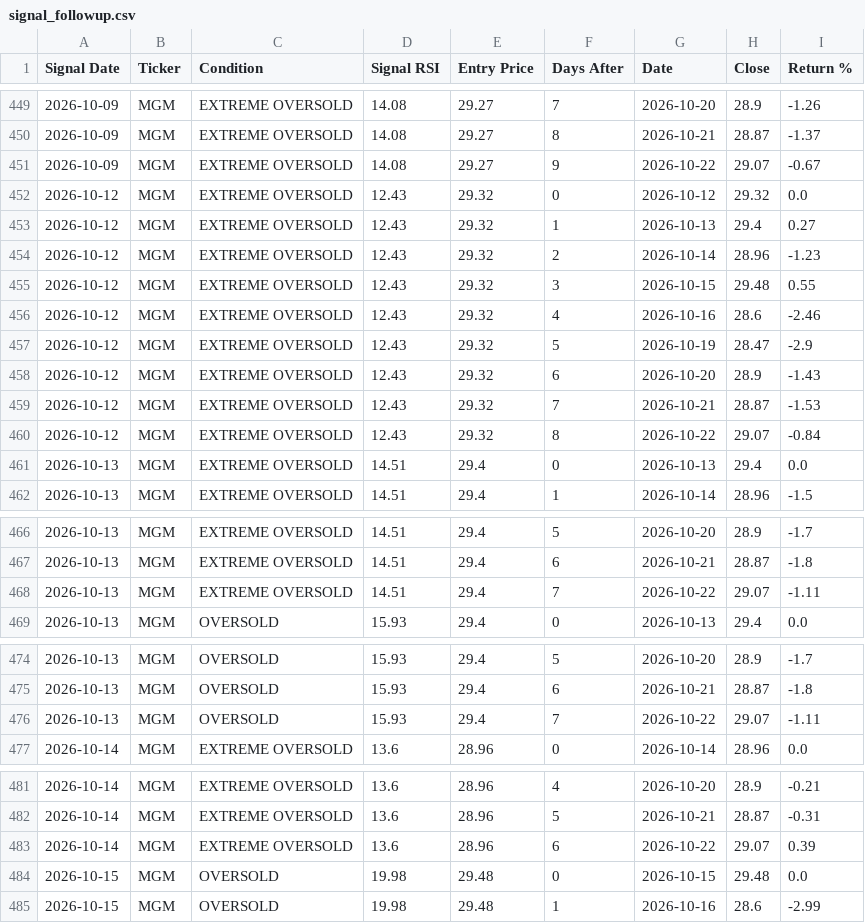
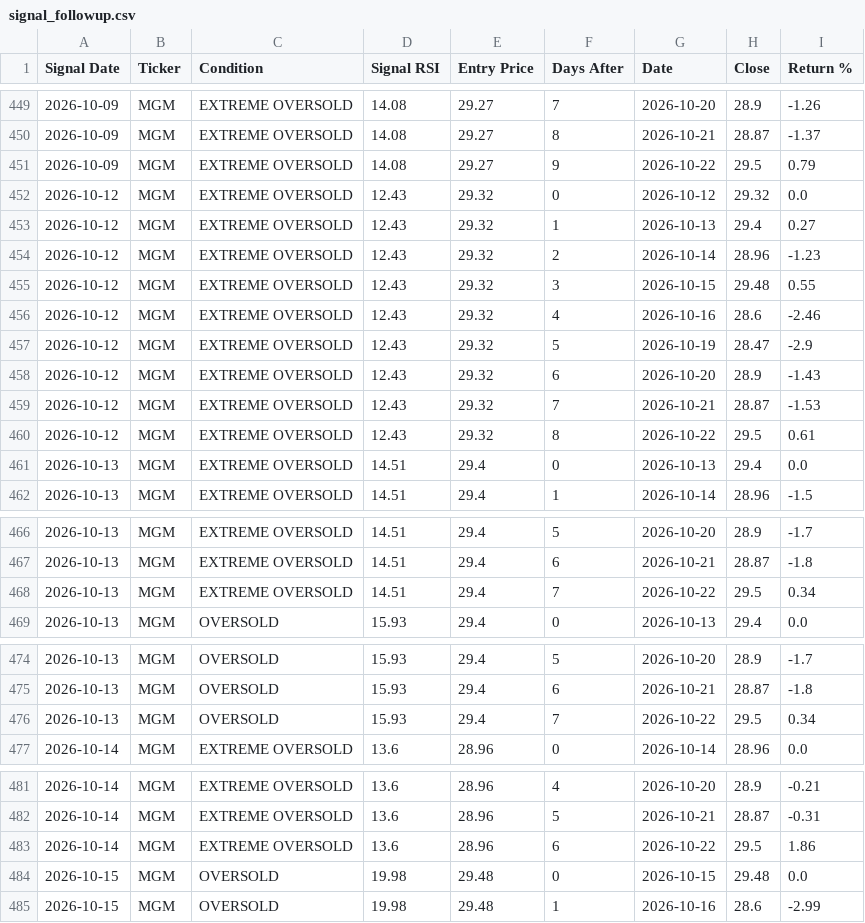
Before and after one commit to smartmoneybitesofficial-hub/rsi-scanner, a CSV file: signal_followup.csv, drawn as a sheet; only a part is shown, gaps mark what is left out; the diff covers the shown part only.

```diff
--- a/signal_followup.csv
+++ b/signal_followup.csv
@@ -450,3 +450,3 @@ Signal Date,Ticker,Condition,Signal RSI,Entry Price,Days After,Date,Close,Return
 2026-10-09,MGM,EXTREME OVERSOLD,14.08,29.27,8,2026-10-21,28.87,-1.37
-2026-10-09,MGM,EXTREME OVERSOLD,14.08,29.27,9,2026-10-22,29.07,-0.67
+2026-10-09,MGM,EXTREME OVERSOLD,14.08,29.27,9,2026-10-22,29.5,0.79
 2026-10-12,MGM,EXTREME OVERSOLD,12.43,29.32,0,2026-10-12,29.32,0.0
@@ -459,3 +459,3 @@ Signal Date,Ticker,Condition,Signal RSI,Entry Price,Days After,Date,Close,Return
 2026-10-12,MGM,EXTREME OVERSOLD,12.43,29.32,7,2026-10-21,28.87,-1.53
-2026-10-12,MGM,EXTREME OVERSOLD,12.43,29.32,8,2026-10-22,29.07,-0.84
+2026-10-12,MGM,EXTREME OVERSOLD,12.43,29.32,8,2026-10-22,29.5,0.61
 2026-10-13,MGM,EXTREME OVERSOLD,14.51,29.4,0,2026-10-13,29.4,0.0
@@ -467,3 +467,3 @@ Signal Date,Ticker,Condition,Signal RSI,Entry Price,Days After,Date,Close,Return
 2026-10-13,MGM,EXTREME OVERSOLD,14.51,29.4,6,2026-10-21,28.87,-1.8
-2026-10-13,MGM,EXTREME OVERSOLD,14.51,29.4,7,2026-10-22,29.07,-1.11
+2026-10-13,MGM,EXTREME OVERSOLD,14.51,29.4,7,2026-10-22,29.5,0.34
 2026-10-13,MGM,OVERSOLD,15.93,29.4,0,2026-10-13,29.4,0.0
@@ -475,3 +475,3 @@ Signal Date,Ticker,Condition,Signal RSI,Entry Price,Days After,Date,Close,Return
 2026-10-13,MGM,OVERSOLD,15.93,29.4,6,2026-10-21,28.87,-1.8
-2026-10-13,MGM,OVERSOLD,15.93,29.4,7,2026-10-22,29.07,-1.11
+2026-10-13,MGM,OVERSOLD,15.93,29.4,7,2026-10-22,29.5,0.34
 2026-10-14,MGM,EXTREME OVERSOLD,13.6,28.96,0,2026-10-14,28.96,0.0
@@ -482,3 +482,3 @@ Signal Date,Ticker,Condition,Signal RSI,Entry Price,Days After,Date,Close,Return
 2026-10-14,MGM,EXTREME OVERSOLD,13.6,28.96,5,2026-10-21,28.87,-0.31
-2026-10-14,MGM,EXTREME OVERSOLD,13.6,28.96,6,2026-10-22,29.07,0.39
+2026-10-14,MGM,EXTREME OVERSOLD,13.6,28.96,6,2026-10-22,29.5,1.86
 2026-10-15,MGM,OVERSOLD,19.98,29.48,0,2026-10-15,29.48,0.0
```
Also changed, not shown: 1 added row and 12 edited cells elsewhere in this file, signals.csv.
